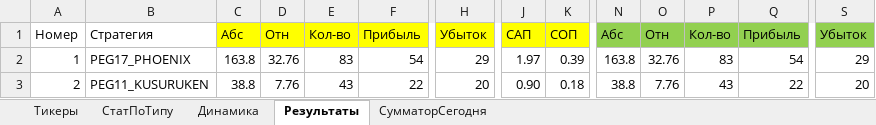
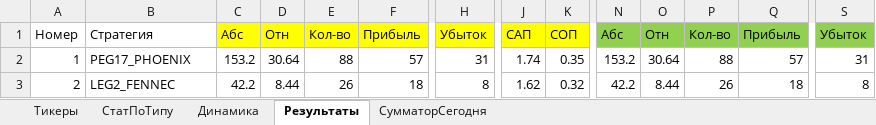
Before and after one commit to Anubis1Good/RichLaughter3, an Excel workbook: __docs/trade_data.xlsx, sheet Результаты, drawn as a sheet; only a part is shown, gaps mark what is left out; values as stored, in another font and other column widths than the file's, no borders; conditional formats not drawn; the diff covers the shown part only; the diff names each change by its address in the sheet, - before the commit and + after, or states it on an @@ line.

```diff
--- a/__docs/trade_data.xlsx (sheet Результаты)
+++ b/__docs/trade_data.xlsx (sheet Результаты)
-C2: 163.8
+C2: 153.2
-D2: 32.76
+D2: 30.64
-E2: 83
+E2: 88
-F2: 54
+F2: 57
-H2: 29
+H2: 31
-J2: 1.97
+J2: 1.74
-K2: 0.39
+K2: 0.35
-N2: 163.8
+N2: 153.2
-O2: 32.76
+O2: 30.64
-P2: 83
+P2: 88
-Q2: 54
+Q2: 57
-S2: 29
+S2: 31
-B3: PEG11_KUSURUKEN
+B3: LEG2_FENNEC
-C3: 38.8
+C3: 42.2
-D3: 7.76
+D3: 8.44
-E3: 43
+E3: 26
-F3: 22
+F3: 18
-H3: 20
+H3: 8
-J3: 0.90
+J3: 1.62
-K3: 0.18
+K3: 0.32
-N3: 38.8
+N3: 42.2
-O3: 7.76
+O3: 8.44
-P3: 43
+P3: 26
-Q3: 22
+Q3: 18
-S3: 20
+S3: 8
```
Also changed, not shown: 12 added rows, 10 removed rows and 102 edited cells elsewhere in this sheet, sheet СумматорСегодня, sheet СтатПоТипу, sheet Динамика, formulas that keep their value, charts or pictures, __docs/RoadMap.xlsx, 8 other files.
